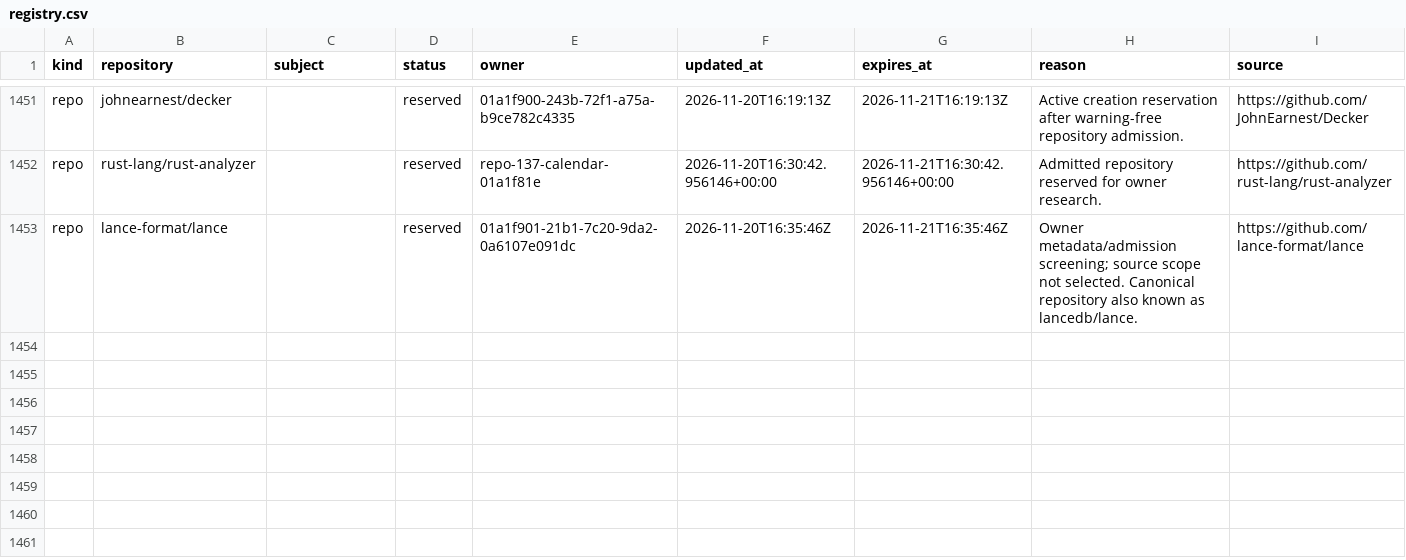
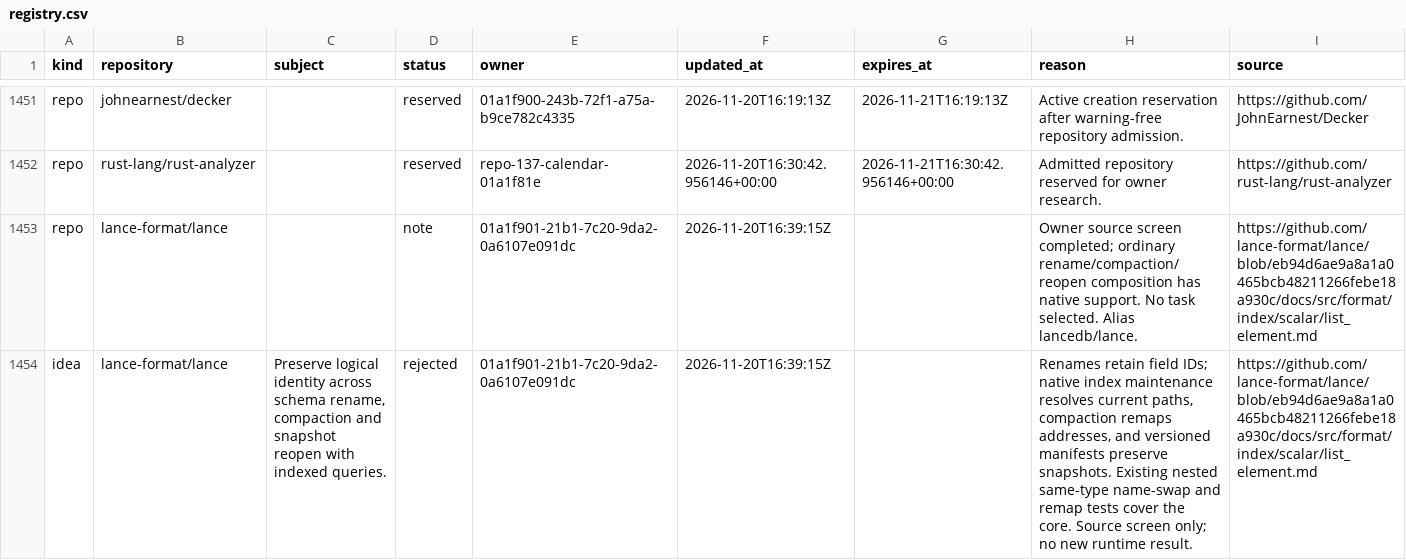
Before and after one commit to samridh-girdhar/disallowed-repos, a CSV file: registry.csv, drawn as a sheet; only a part is shown, gaps mark what is left out.

Commit message:
Release Lance screen and record existing native identity support

```diff
--- a/registry.csv
+++ b/registry.csv
@@ -1452,2 +1452,3 @@ repo,johnearnest/decker,,reserved,01a1f900-243b-72f1-a75a-b9ce782c4335,2026-11-2
 repo,rust-lang/rust-analyzer,,reserved,repo-137-calendar-01a1f81e,2026-11-20T16:30:42.956146+00:00,2026-11-21T16:30:42.956146+00:00,Admitted repository reserved for owner research.,https://github.com/rust-lang/rust-analyzer
-repo,lance-format/lance,,reserved,01a1f901-21b1-7c20-9da2-0a6107e091dc,2026-11-20T16:35:46Z,2026-11-21T16:35:46Z,Owner metadata/admission screening; source scope not selected. Canonical repository also known as lancedb/lance.,https://github.com/lance-format/lance
+repo,lance-format/lance,,note,01a1f901-21b1-7c20-9da2-0a6107e091dc,2026-11-20T16:39:15Z,,Owner source screen completed; ordinary rename/compaction/reopen composition has native support. No task selected. Alias lancedb/lance.,https://github.com/lance-format/lance/blob/eb94d6ae9a8a1a0465bcb48211266febe18a930c/docs/src/format/index/scalar/list_element.md
+idea,lance-format/lance,"Preserve logical identity across schema rename, compaction and snapshot reopen with indexed queries.",rejected,01a1f901-21b1-7c20-9da2-0a6107e091dc,2026-11-20T16:39:15Z,,"Renames retain field IDs; native index maintenance resolves current paths, compaction remaps addresses, and versioned manifests preserve snapshots. Existing nested same-type name-swap and remap tests cover the core. Source screen only; no new runtime result.",https://github.com/lance-format/lance/blob/eb94d6ae9a8a1a0465bcb48211266febe18a930c/docs/src/format/index/scalar/list_element.md
```
